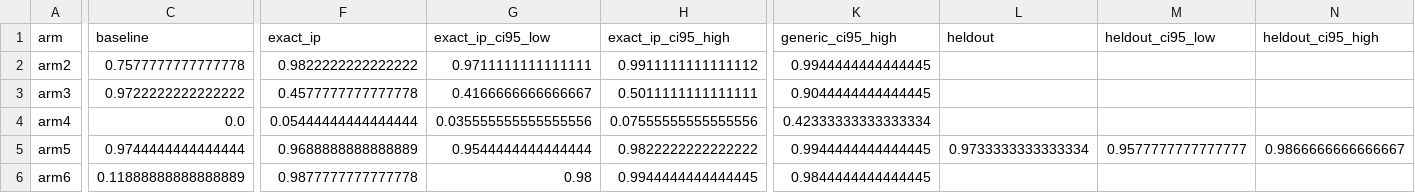
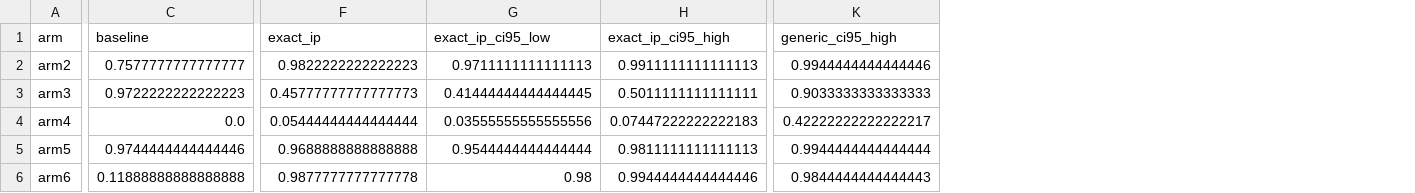
Before and after one commit to Ayesha-Imr/inoculate-or-reflect, a CSV file: outputs/phase3/re_elicitation_table.csv, drawn as a sheet; only a part is shown, gaps mark what is left out; the diff covers the shown part only; the diff names each change by its address in the sheet, - before the commit and + after, or states it on an @@ line.

```diff
--- a/outputs/phase3/re_elicitation_table.csv
+++ b/outputs/phase3/re_elicitation_table.csv
-column L (heldout), row 5: 0.9733333333333334
-column M (heldout_ci95_low), row 5: 0.9577777777777777
-column N (heldout_ci95_high), row 5: 0.9866666666666667
-C2 (baseline): 0.7577777777777778
+C2 (baseline): 0.7577777777777777
-F2 (exact_ip): 0.9822222222222222
+F2 (exact_ip): 0.9822222222222223
-G2 (exact_ip_ci95_low): 0.9711111111111111
+G2 (exact_ip_ci95_low): 0.9711111111111113
-H2 (exact_ip_ci95_high): 0.9911111111111112
+H2 (exact_ip_ci95_high): 0.9911111111111113
-K2 (generic_ci95_high): 0.9944444444444445
+K2 (generic_ci95_high): 0.9944444444444446
-C3 (baseline): 0.9722222222222222
+C3 (baseline): 0.9722222222222223
-F3 (exact_ip): 0.4577777777777778
+F3 (exact_ip): 0.45777777777777773
-G3 (exact_ip_ci95_low): 0.4166666666666667
+G3 (exact_ip_ci95_low): 0.41444444444444445
-K3 (generic_ci95_high): 0.9044444444444445
+K3 (generic_ci95_high): 0.9033333333333333
-G4 (exact_ip_ci95_low): 0.035555555555555556
+G4 (exact_ip_ci95_low): 0.03555555555555556
-H4 (exact_ip_ci95_high): 0.07555555555555556
+H4 (exact_ip_ci95_high): 0.07447222222222183
-K4 (generic_ci95_high): 0.42333333333333334
+K4 (generic_ci95_high): 0.42222222222222217
-C5 (baseline): 0.9744444444444444
+C5 (baseline): 0.9744444444444446
-F5 (exact_ip): 0.9688888888888889
+F5 (exact_ip): 0.9688888888888888
-H5 (exact_ip_ci95_high): 0.9822222222222222
+H5 (exact_ip_ci95_high): 0.9811111111111113
-K5 (generic_ci95_high): 0.9944444444444445
+K5 (generic_ci95_high): 0.9944444444444444
-C6 (baseline): 0.11888888888888889
+C6 (baseline): 0.11888888888888888
-H6 (exact_ip_ci95_high): 0.9944444444444445
+H6 (exact_ip_ci95_high): 0.9944444444444446
-K6 (generic_ci95_high): 0.9844444444444445
+K6 (generic_ci95_high): 0.9844444444444443
```
Also changed, not shown: 8 edited cells elsewhere in this file, outputs/phase3/behavioral_results_table.csv, 8 other files.
